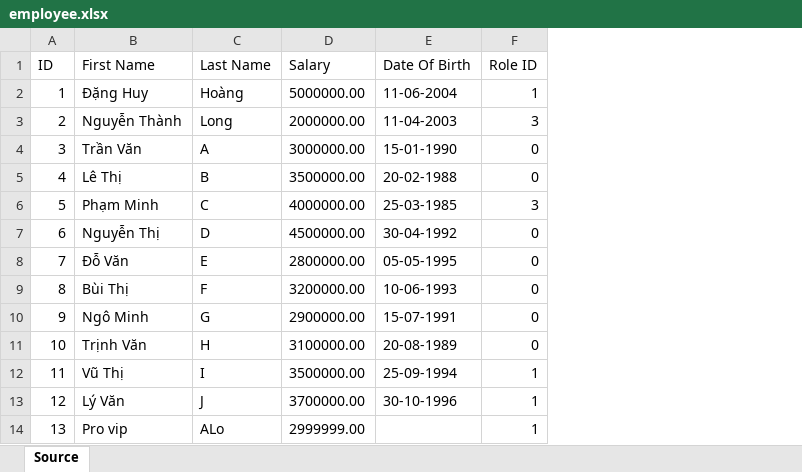
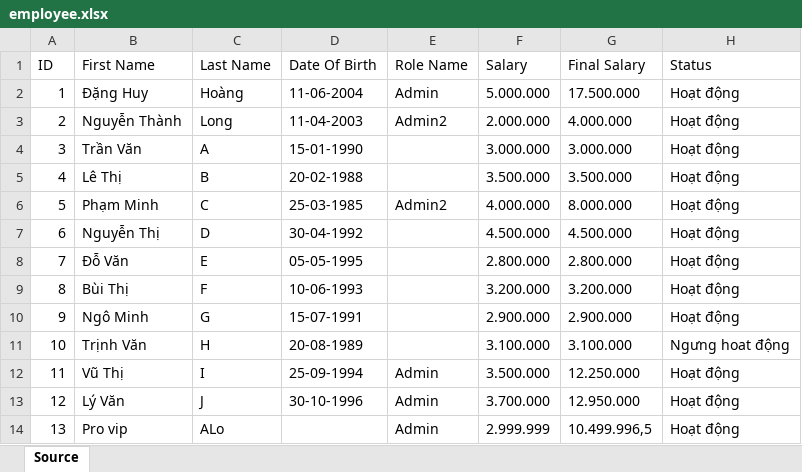
Before and after one commit to zeno1406/apt, an Excel workbook: employee.xlsx, sheet Source, drawn as a sheet; values as stored, in another font and other column widths than the file's, no borders; removed rows and columns are numbered as before the commit, all else as after; the diff names each change by its address in the sheet, - before the commit and + after, or states it on an @@ line.

```diff
--- a/employee.xlsx (sheet Source)
+++ b/employee.xlsx (sheet Source)
-column D (Salary), rows 2-14: 5000000.00 | 2000000.00 | 3000000.00 | 3500000.00 | 4000000.00 | 4500000.00 | 2800000.00 | 3200000.00 | 2900000.00 | 3100000.00 | 3500000.00 | 3700000.00 | 2999999.00
-column F (Role ID), rows 2-14: 1 | 3 | 0 | 0 | 3 | 0 | 0 | 0 | 0 | 0 | 1 | 1 | 1
+column E (Role Name), rows 2-14: Admin | Admin2 |  |  | Admin2 |  |  |  |  |  | Admin | Admin | Admin
+column F (Salary), rows 2-14: 5.000.000 | 2.000.000 | 3.000.000 | 3.500.000 | 4.000.000 | 4.500.000 | 2.800.000 | 3.200.000 | 2.900.000 | 3.100.000 | 3.500.000 | 3.700.000 | 2.999.999
+column G (Final Salary), rows 2-14: 17.500.000 | 4.000.000 | 3.000.000 | 3.500.000 | 8.000.000 | 4.500.000 | 2.800.000 | 3.200.000 | 2.900.000 | 3.100.000 | 12.250.000 | 12.950.000 | 10.499.996,5
+column H (Status), rows 2-14: Hoạt động | Hoạt động | Hoạt động | Hoạt động | Hoạt động | Hoạt động | Hoạt động | Hoạt động | Hoạt động | Ngưng hoat động | Hoạt động | Hoạt động | Hoạt động
```
Also changed, not shown: 3 other files.
